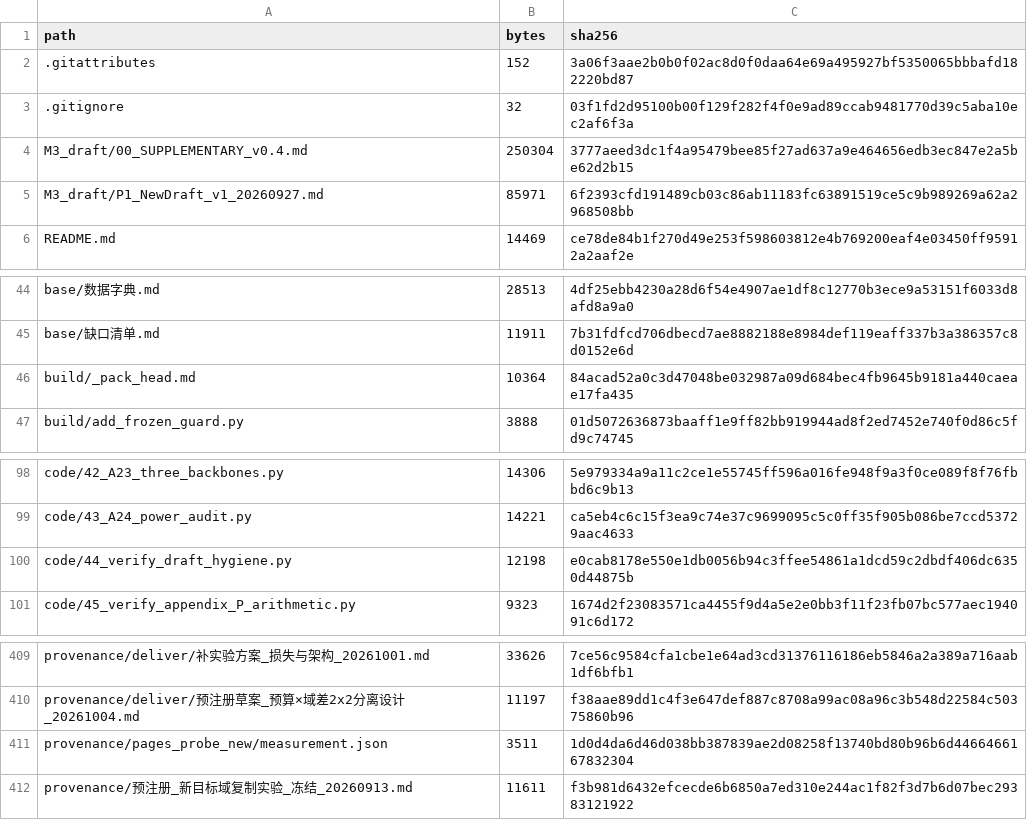
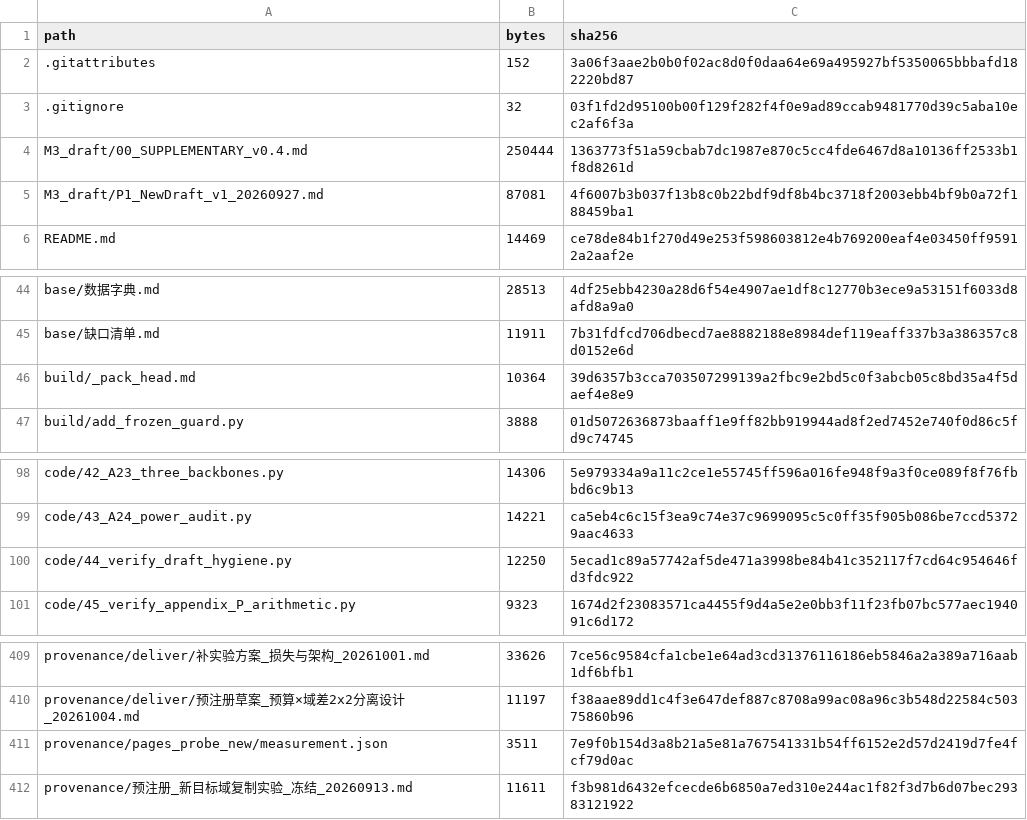
Before and after one commit to YBP2005/Cross-Domain-YOLOv12, a CSV file: MANIFEST_sha256.csv, drawn as a sheet; only a part is shown, gaps mark what is left out.

```diff
--- a/MANIFEST_sha256.csv
+++ b/MANIFEST_sha256.csv
@@ -3,4 +3,4 @@ path,bytes,sha256
 .gitignore,32,03f1fd2d95100b00f129f282f4f0e9ad89ccab9481770d39c5aba10ec2af6f3a
-M3_draft/00_SUPPLEMENTARY_v0.4.md,250304,3777aeed3dc1f4a95479bee85f27ad637a9e464656edb3ec847e2a5be62d2b15
-M3_draft/P1_NewDraft_v1_20260927.md,85971,6f2393cfd191489cb03c86ab11183fc63891519ce5c9b989269a62a2968508bb
+M3_draft/00_SUPPLEMENTARY_v0.4.md,250444,1363773f51a59cbab7dc1987e870c5cc4fde6467d8a10136ff2533b1f8d8261d
+M3_draft/P1_NewDraft_v1_20260927.md,87081,4f6007b3b037f13b8c0b22bdf9df8b4bc3718f2003ebb4bf9b0a72f188459ba1
 README.md,14469,ce78de84b1f270d49e253f598603812e4b769200eaf4e03450ff95912a2aaf2e
@@ -45,3 +45,3 @@ base/数据字典.md,28513,4df25ebb4230a28d6f54e4907ae1df8c12770b3ece9a53151f603
 base/缺口清单.md,11911,7b31fdfcd706dbecd7ae8882188e8984def119eaff337b3a386357c8d0152e6d
-build/_pack_head.md,10364,84acad52a0c3d47048be032987a09d684bec4fb9645b9181a440caeae17fa435
+build/_pack_head.md,10364,39d6357b3cca703507299139a2fbc9e2bd5c0f3abcb05c8bd35a4f5daef4e8e9
 build/add_frozen_guard.py,3888,01d5072636873baaff1e9ff82bb919944ad8f2ed7452e740f0d86c5fd9c74745
@@ -99,3 +99,3 @@ code/42_A23_three_backbones.py,14306,5e979334a9a11c2ce1e55745ff596a016fe948f9a3f
 code/43_A24_power_audit.py,14221,ca5eb4c6c15f3ea9c74e37c9699095c5c0ff35f905b086be7ccd53729aac4633
-code/44_verify_draft_hygiene.py,12198,e0cab8178e550e1db0056b94c3ffee54861a1dcd59c2dbdf406dc6350d44875b
+code/44_verify_draft_hygiene.py,12250,5ecad1c89a57742af5de471a3998be84b41c352117f7cd64c954646fd3fdc922
 code/45_verify_appendix_P_arithmetic.py,9323,1674d2f23083571ca4455f9d4a5e2e0bb3f11f23fb07bc577aec194091c6d172
@@ -410,3 +410,3 @@ provenance/deliver/补实验方案_损失与架构_20261001.md,33626,7ce56c9584c
 provenance/deliver/预注册草案_预算×域差2x2分离设计_20261004.md,11197,f38aae89dd1c4f3e647def887c8708a99ac08a96c3b548d22584c50375860b96
-provenance/pages_probe_new/measurement.json,3511,1d0d4da6d46d038bb387839ae2d08258f13740bd80b96b6d4466466167832304
+provenance/pages_probe_new/measurement.json,3511,7e9f0b154d3a8b21a5e81a767541331b54ff6152e2d57d2419d7fe4fcf79d0ac
 provenance/预注册_新目标域复制实验_冻结_20260913.md,11611,f3b981d6432efcecde6b6850a7ed310e244ac1f82f3d7b6d07bec29383121922
```
Also changed, not shown: 7 other files.
